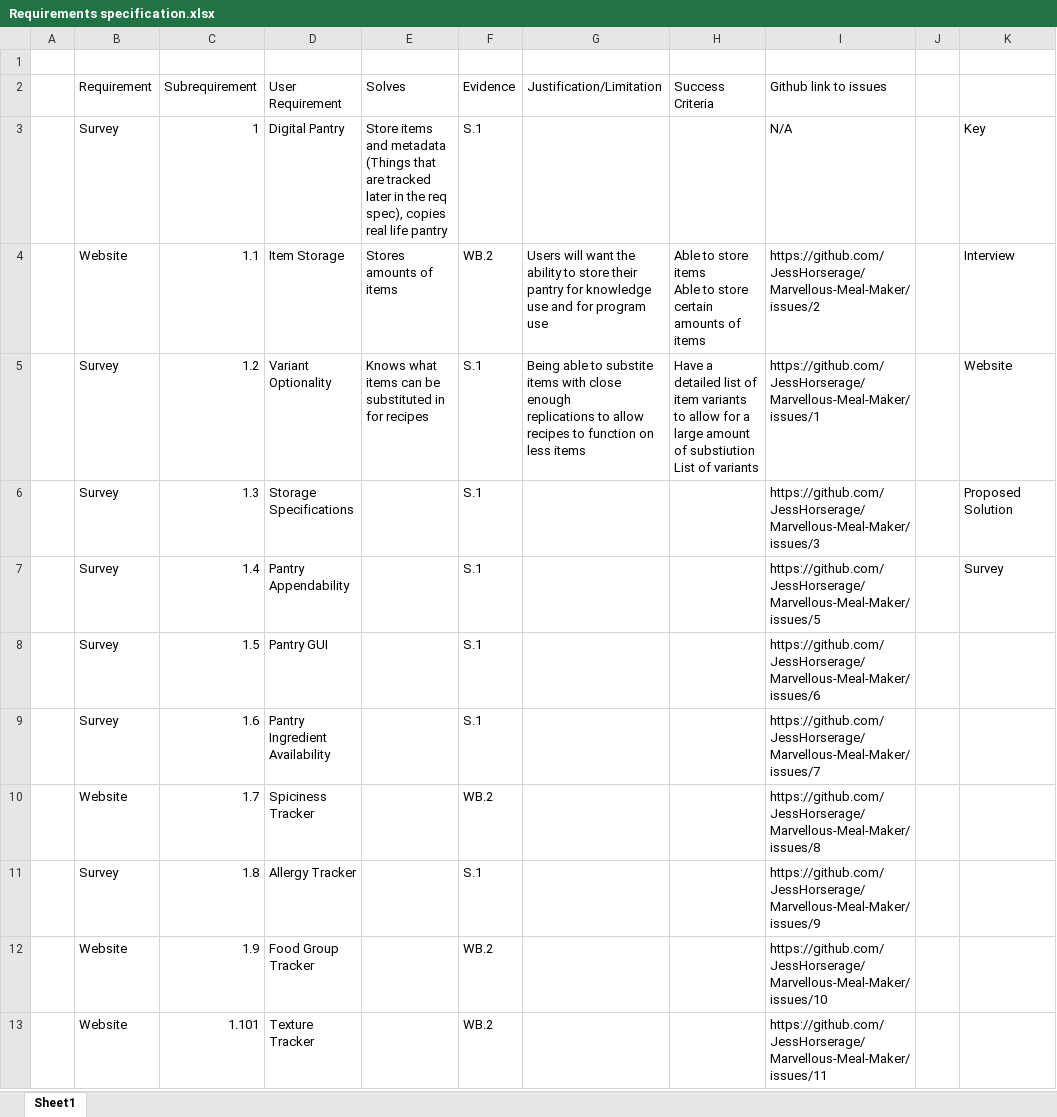
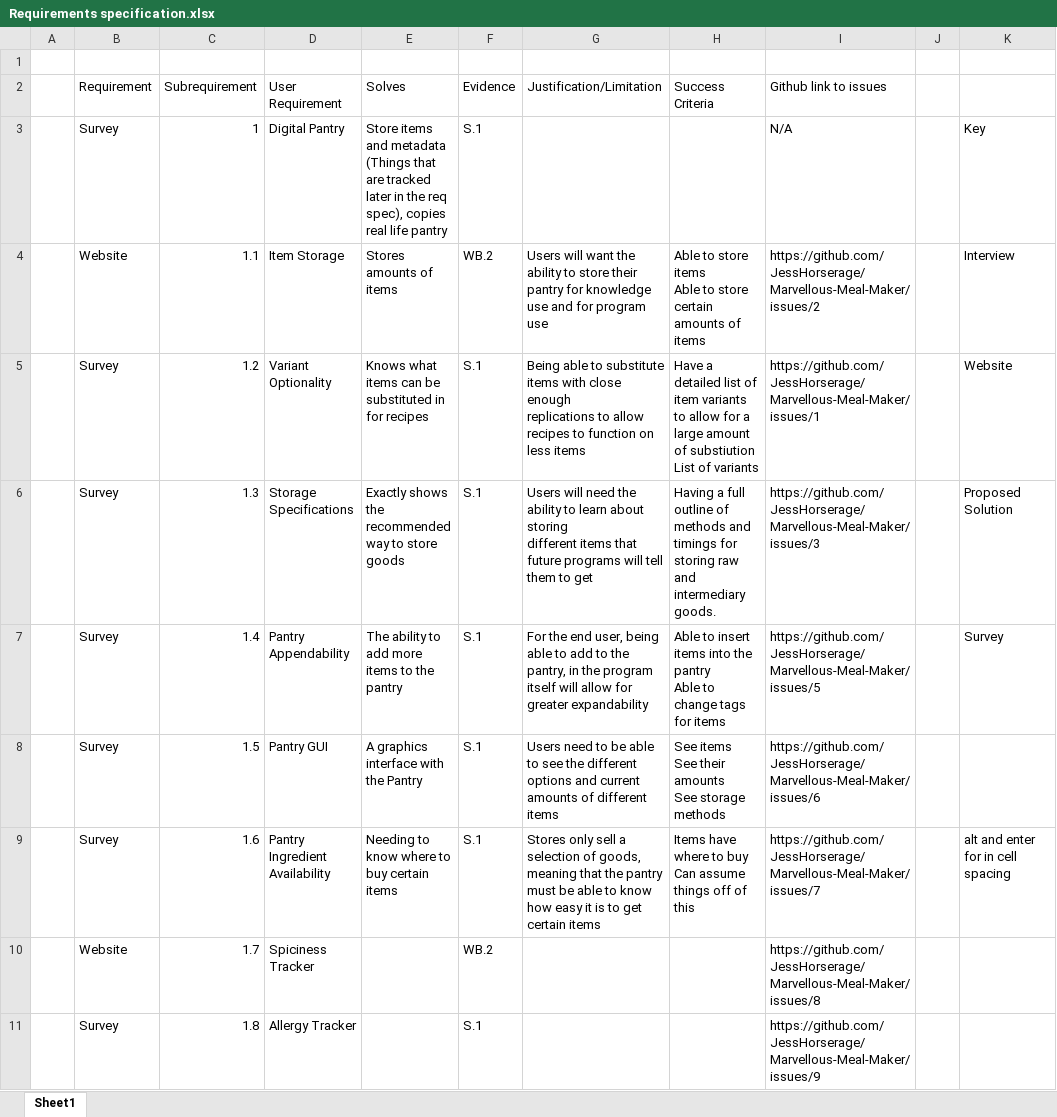
Before and after one commit to JessHorserage/Marvellous-Meal-Maker, an Excel workbook: The Report/Requirements specification.xlsx, sheet Sheet1, drawn as a sheet; only a part is shown; the shorter side is filled out with more unchanged rows; values as stored, in another font and other column widths than the file's, no borders; table styles not drawn; ↵ is a line break in a cell; the diff names each change by its address in the sheet, - before the commit and + after, or states it on an @@ line.

Commit message:
Out of lesson

```diff
--- a/The Report/Requirements specification.xlsx (sheet Sheet1)
+++ b/The Report/Requirements specification.xlsx (sheet Sheet1)
-G5 (Justification/Limitation): …able to substite items with…
+G5 (Justification/Limitation): …able to substitute items with…
-E6 (Solves): (empty)
+E6 (Solves): Exactly shows the recommended way to store goods
-G6 (Justification/Limitation): (empty)
+G6 (Justification/Limitation): Users will need the ability to learn about storing ↵ different items that future programs will tell them to get
-H6 (Success Criteria): (empty)
+H6 (Success Criteria): Having a full outline of methods and timings for storing raw and intermediary goods.
-E7 (Solves): (empty)
+E7 (Solves): The ability to add more items to the pantry
-G7 (Justification/Limitation): (empty)
+G7 (Justification/Limitation): For the end user, being able to add to the pantry, in the program itself will allow for greater expandability
-H7 (Success Criteria): (empty)
+H7 (Success Criteria): Able to insert items into the pantry ↵ Able to change tags for items
-E8 (Solves): (empty)
+E8 (Solves): A graphics interface with the Pantry
-G8 (Justification/Limitation): (empty)
+G8 (Justification/Limitation): Users need to be able to see the different options and current amounts of different items
-H8 (Success Criteria): (empty)
+H8 (Success Criteria): See items ↵ See their amounts ↵ See storage methods
-E9 (Solves): (empty)
+E9 (Solves): Needing to know where to buy certain items
-G9 (Justification/Limitation): (empty)
+G9 (Justification/Limitation): Stores only sell a selection of goods, meaning that the pantry must be able to know how easy it is to get certain items
-H9 (Success Criteria): (empty)
+H9 (Success Criteria): Items have where to buy ↵ Can assume things off of this
-K9: (empty)
+K9: alt and enter for in cell spacing
```
